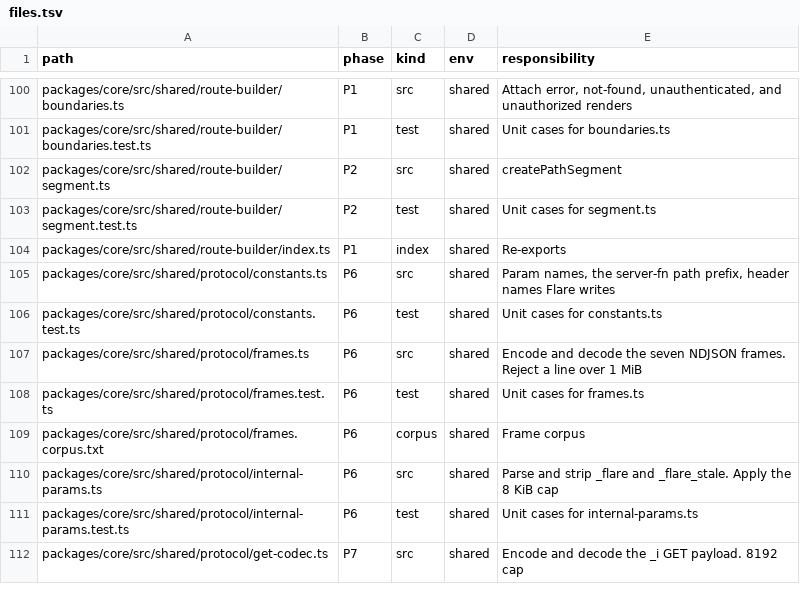
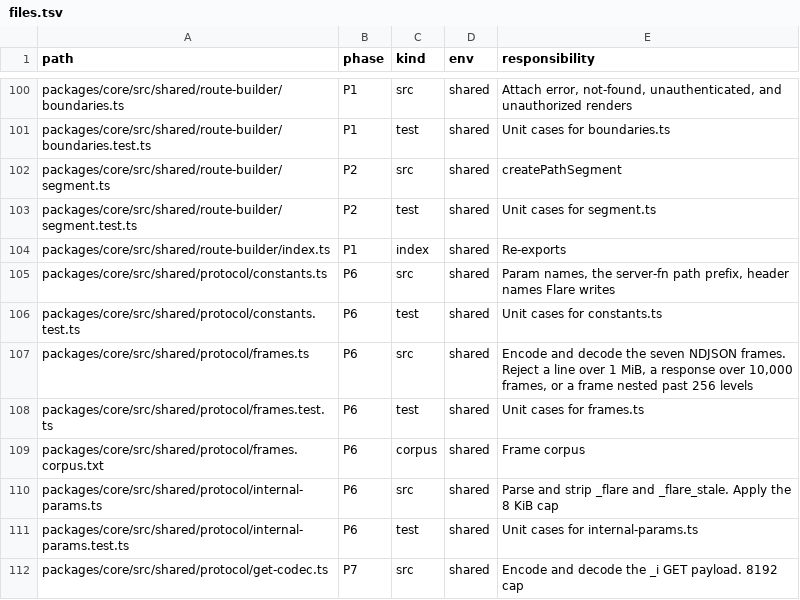
Before and after one commit to lovrozagar/flare, a TSV file: blueprint/files.tsv, drawn as a sheet; only a part is shown, gaps mark what is left out.

Commit message:
fix(bit-06): the frame decoder stops past 10,000 frames or 256 levels of nesting (BUGS 222)
v0's NDJSON client stopped after 10,000 messages; v1 capped only a line
at 1 MiB, so a hostile or broken stream of endless small frames, or one
frame nested thousands deep for revive to recurse through, could exhaust
the tab. frameDecoder now gives one e frame and stops past either cap,
the nesting walked without recursion; the client already handles that
stop, a document load before r and rejected values after it. Red first:
frames.test `caps`. Plan 21 16.5.

```diff
--- a/blueprint/files.tsv
+++ b/blueprint/files.tsv
@@ -106,3 +106,3 @@ packages/core/src/shared/protocol/constants.ts	P6	src	shared	Param names, the se
 packages/core/src/shared/protocol/constants.test.ts	P6	test	shared	Unit cases for constants.ts
-packages/core/src/shared/protocol/frames.ts	P6	src	shared	Encode and decode the seven NDJSON frames. Reject a line over 1 MiB
+packages/core/src/shared/protocol/frames.ts	P6	src	shared	Encode and decode the seven NDJSON frames. Reject a line over 1 MiB, a response over 10,000 frames, or a frame nested past 256 levels
 packages/core/src/shared/protocol/frames.test.ts	P6	test	shared	Unit cases for frames.ts
```
Also changed, not shown: 4 other files.
